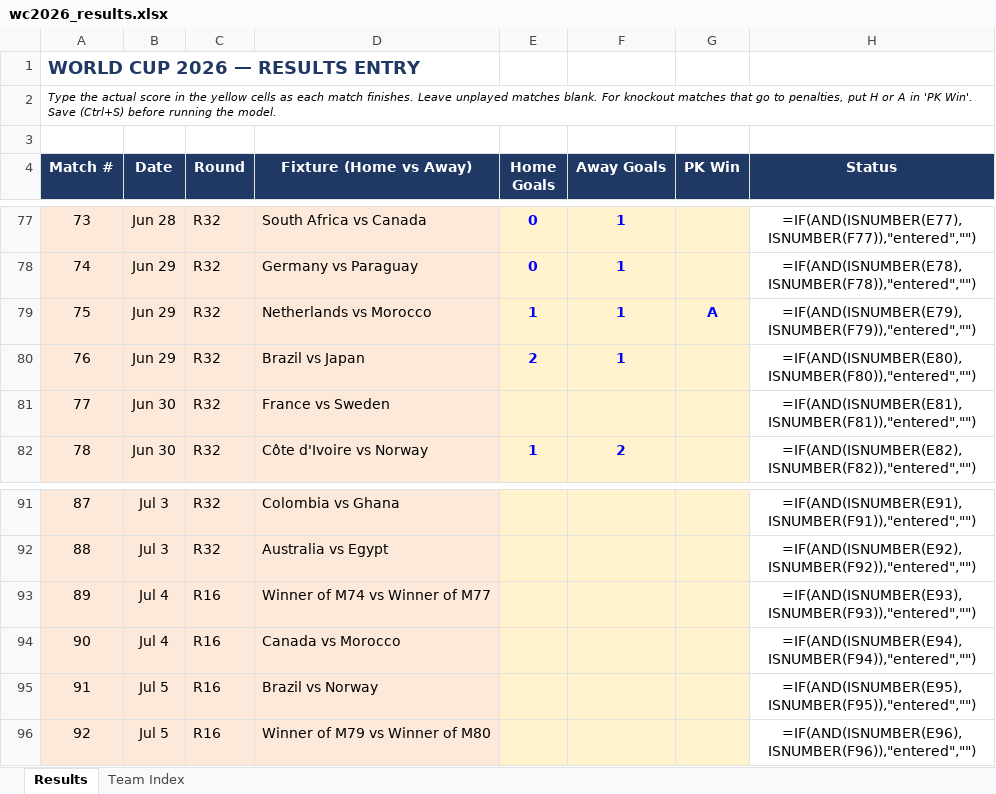
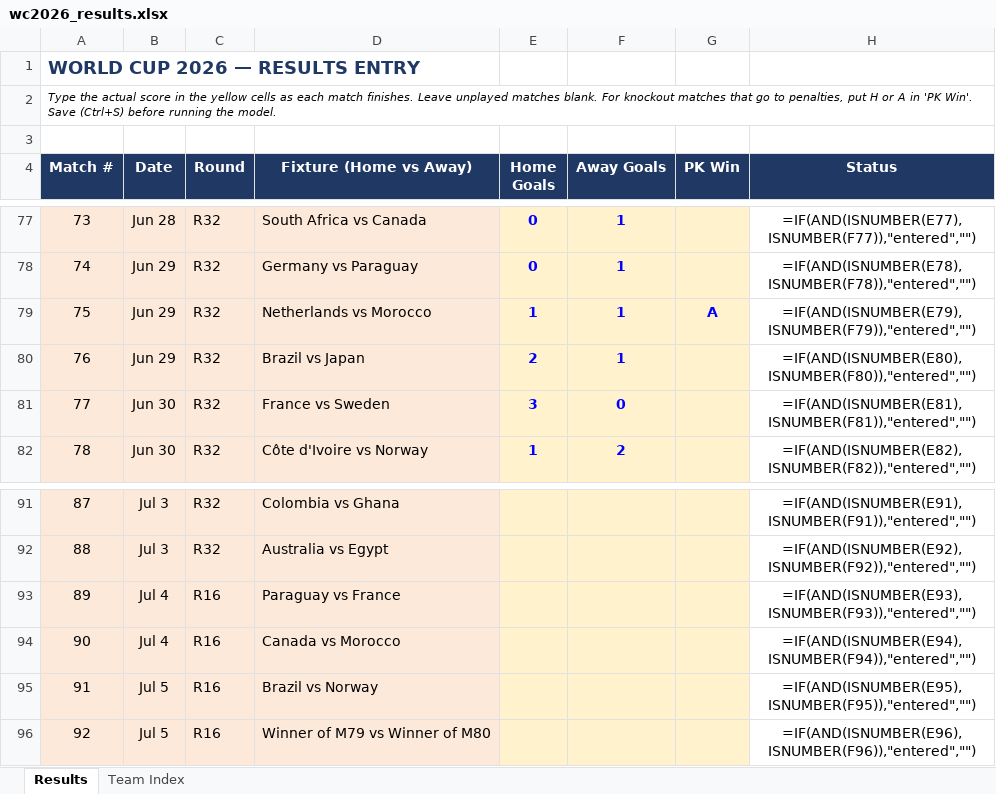
Before and after one commit to pedrohfm/wc2026, an Excel workbook: wc2026_results.xlsx, sheet Results, drawn as a sheet; only a part is shown, gaps mark what is left out; values as stored, in another font and other column widths than the file's, no borders; formulas without a stored value are shown as written; the diff names each change by its address in the sheet, - before the commit and + after, or states it on an @@ line.

```diff
--- a/wc2026_results.xlsx (sheet Results)
+++ b/wc2026_results.xlsx (sheet Results)
-E81 (Home Goals): (empty)
+E81 (Home Goals): 3
-F81 (Away Goals): (empty)
+F81 (Away Goals): 0
-D93 (Fixture (Home vs Away)): Winner of M74 vs Winner of M77
+D93 (Fixture (Home vs Away)): Paraguay vs France
```
Also changed, not shown: 9 other files.
